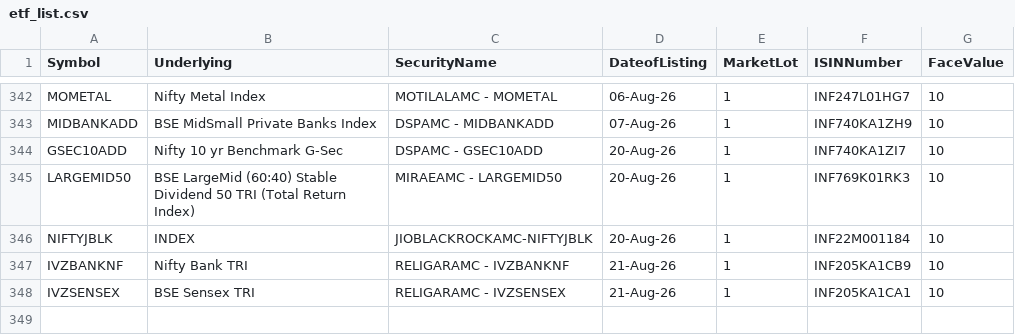
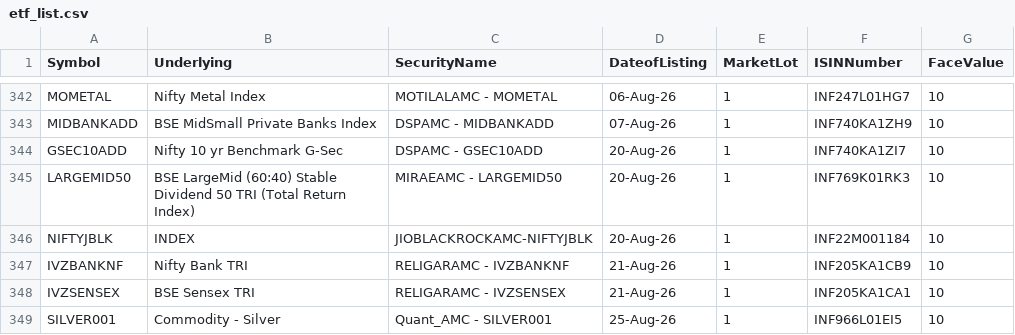
Before and after one commit to vedantabhadani2320-dev/breakout-terminal, a CSV file: data/etf_list.csv, drawn as a sheet; only a part is shown, gaps mark what is left out; the diff names each change by its address in the sheet, - before the commit and + after, or states it on an @@ line.

```diff
--- a/data/etf_list.csv
+++ b/data/etf_list.csv
+row 349: SILVER001 | Commodity - Silver | Quant_AMC - SILVER001 | 25-Aug-26 | 1 | INF966L01EI5 | 10
```
Also changed, not shown: 2 other files.
